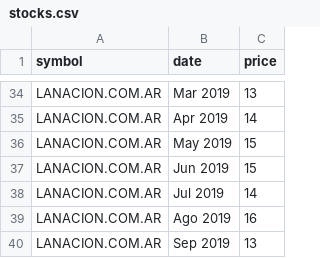
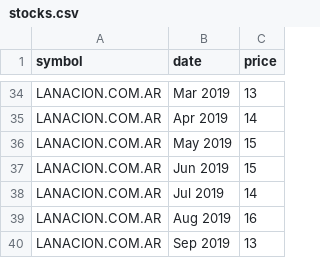
Before and after one commit to mauriciokrs/infovis, a CSV file: stocks.csv, drawn as a sheet; only a part is shown, gaps mark what is left out; the diff covers the shown part only.

```diff
--- a/stocks.csv
+++ b/stocks.csv
@@ -38,3 +38,3 @@ LANACION.COM.AR,Jun 2019,15
 LANACION.COM.AR,Jul 2019,14
-LANACION.COM.AR,Ago 2019,16
+LANACION.COM.AR,Aug 2019,16
 LANACION.COM.AR,Sep 2019,13
```
Also changed, not shown: 5 edited cells elsewhere in this file.
